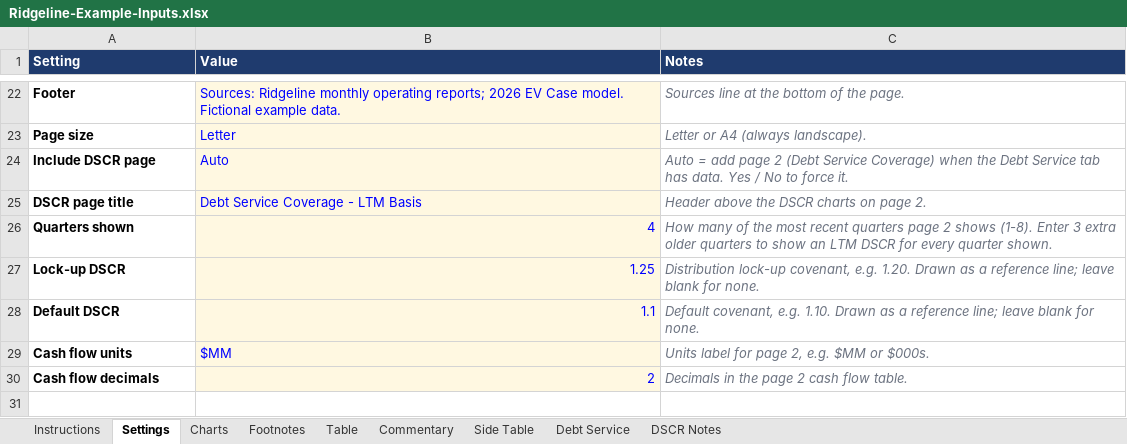
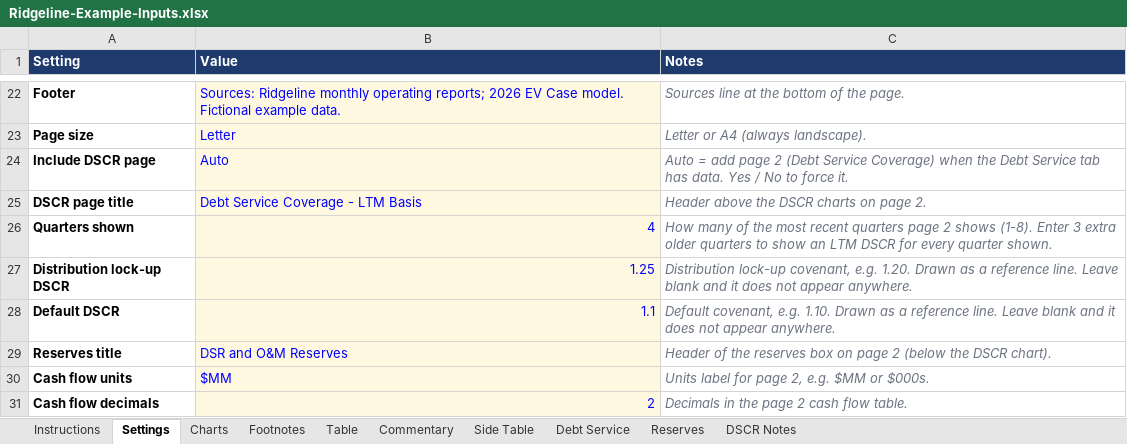
Before and after one commit to jpk02/krengbible, an Excel workbook: dashboard-builder/Ridgeline-Example-Inputs.xlsx, sheet Settings, drawn as a sheet; only a part is shown, gaps mark what is left out; values as stored, in another font and other column widths than the file's, no borders; the diff names each change by its address in the sheet, - before the commit and + after, or states it on an @@ line.

```diff
--- a/dashboard-builder/Ridgeline-Example-Inputs.xlsx (sheet Settings)
+++ b/dashboard-builder/Ridgeline-Example-Inputs.xlsx (sheet Settings)
+sheet tab: Reserves
-A27 (Setting): Lock-up DSCR
+A27 (Setting): Distribution lock-up DSCR
-C27 (Notes): …a reference line; leave blank for none.
+C27 (Notes): …a reference line. Leave blank and it does not appear anywhere.
-C28 (Notes): …a reference line; leave blank for none.
+C28 (Notes): …a reference line. Leave blank and it does not appear anywhere.
+row 29: Reserves title | DSR and O&M Reserves | Header of the reserves box on page 2 (below the DSCR chart).
```
Also changed, not shown: sheet Instructions, sheet Side Table, dashboard-builder/Bluefield-Example-Inputs.xlsx, 5 other files.
